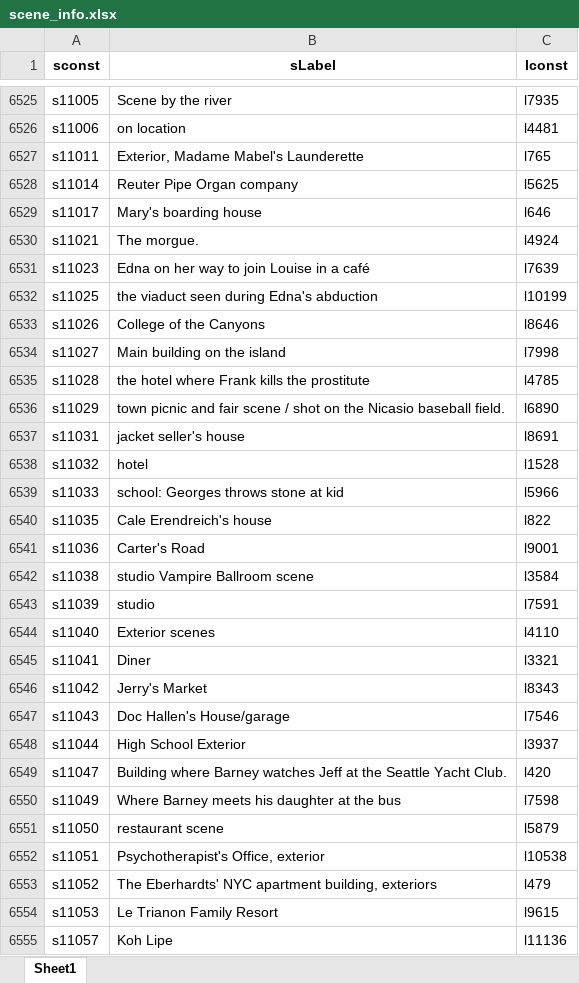
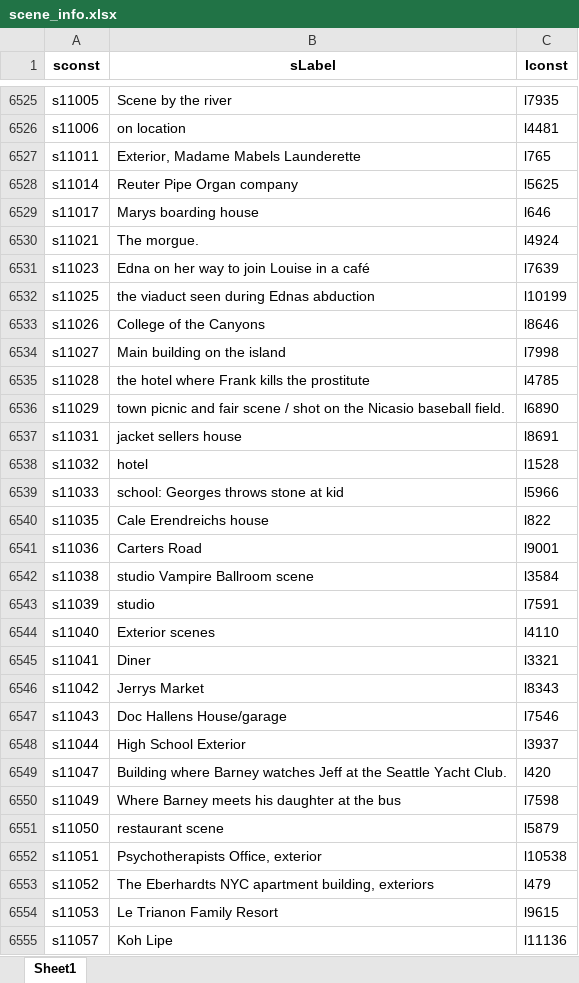
Before and after one commit to AlexHoorn/MovieLocationsOntology, an Excel workbook: location_data/converted_data/scene_info.xlsx, sheet Sheet1, drawn as a sheet; only a part is shown, gaps mark what is left out; values as stored, in another font and other column widths than the file's, no borders; the diff covers the shown part only; the diff names each change by its address in the sheet, - before the commit and + after, or states it on an @@ line.

```diff
--- a/location_data/converted_data/scene_info.xlsx (sheet Sheet1)
+++ b/location_data/converted_data/scene_info.xlsx (sheet Sheet1)
-B6527 (sLabel): Exterior, Madame Mabel's Launderette
+B6527 (sLabel): Exterior, Madame Mabels Launderette
-B6529 (sLabel): Mary's boarding house
+B6529 (sLabel): Marys boarding house
-B6532 (sLabel): the viaduct seen during Edna's abduction
+B6532 (sLabel): the viaduct seen during Ednas abduction
-B6537 (sLabel): jacket seller's house
+B6537 (sLabel): jacket sellers house
-B6540 (sLabel): Cale Erendreich's house
+B6540 (sLabel): Cale Erendreichs house
-B6541 (sLabel): Carter's Road
+B6541 (sLabel): Carters Road
-B6546 (sLabel): Jerry's Market
+B6546 (sLabel): Jerrys Market
-B6547 (sLabel): Doc Hallen's House/garage
+B6547 (sLabel): Doc Hallens House/garage
-B6552 (sLabel): Psychotherapist's Office, exterior
+B6552 (sLabel): Psychotherapists Office, exterior
-B6553 (sLabel): The Eberhardts' NYC apartment…
+B6553 (sLabel): The Eberhardts NYC apartment…
```
Also changed, not shown: 1948 edited cells elsewhere in this sheet, location_data/converted_data/location_map.xlsx, location_data/converted_data/scene_map.xlsx, 5 other files.
